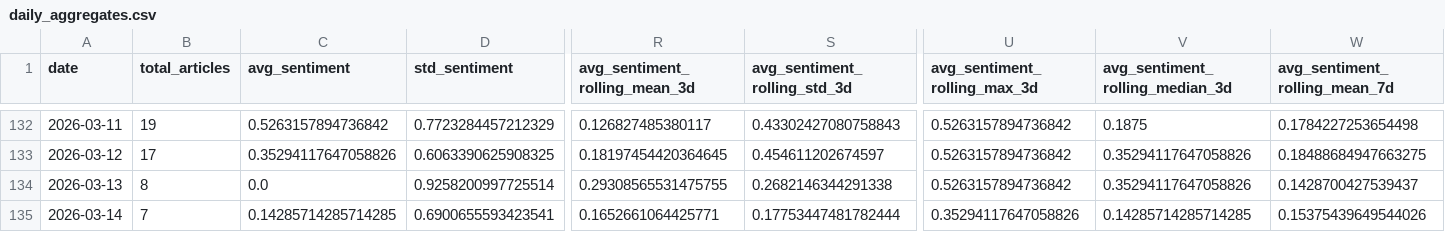
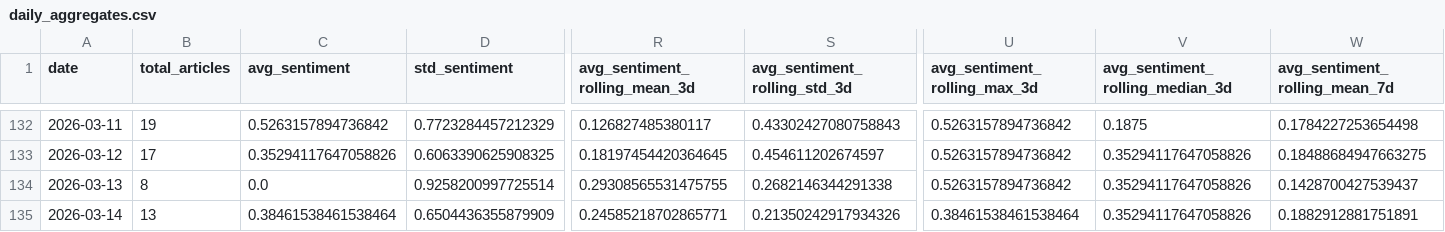
Before and after one commit to davidjosipovic/news-trend-analysis, a CSV file: data/processed/daily_aggregates.csv, drawn as a sheet; only a part is shown, gaps mark what is left out; the diff covers the shown part only; the diff names each change by its address in the sheet, - before the commit and + after, or states it on an @@ line.

```diff
--- a/data/processed/daily_aggregates.csv
+++ b/data/processed/daily_aggregates.csv
-B135 (total_articles): 7
+B135 (total_articles): 13
-C135 (avg_sentiment): 0.14285714285714285
+C135 (avg_sentiment): 0.38461538461538464
-D135 (std_sentiment): 0.6900655593423541
+D135 (std_sentiment): 0.6504436355879909
-R135 (avg_sentiment_rolling_mean_3d): 0.1652661064425771
+R135 (avg_sentiment_rolling_mean_3d): 0.24585218702865771
-S135 (avg_sentiment_rolling_std_3d): 0.17753447481782444
+S135 (avg_sentiment_rolling_std_3d): 0.21350242917934326
-U135 (avg_sentiment_rolling_max_3d): 0.35294117647058826
+U135 (avg_sentiment_rolling_max_3d): 0.38461538461538464
-V135 (avg_sentiment_rolling_median_3d): 0.14285714285714285
+V135 (avg_sentiment_rolling_median_3d): 0.35294117647058826
-W135 (avg_sentiment_rolling_mean_7d): 0.15375439649544026
+W135 (avg_sentiment_rolling_mean_7d): 0.1882912881751891
```
Also changed, not shown: 29 edited cells elsewhere in this file, 12 other files.
